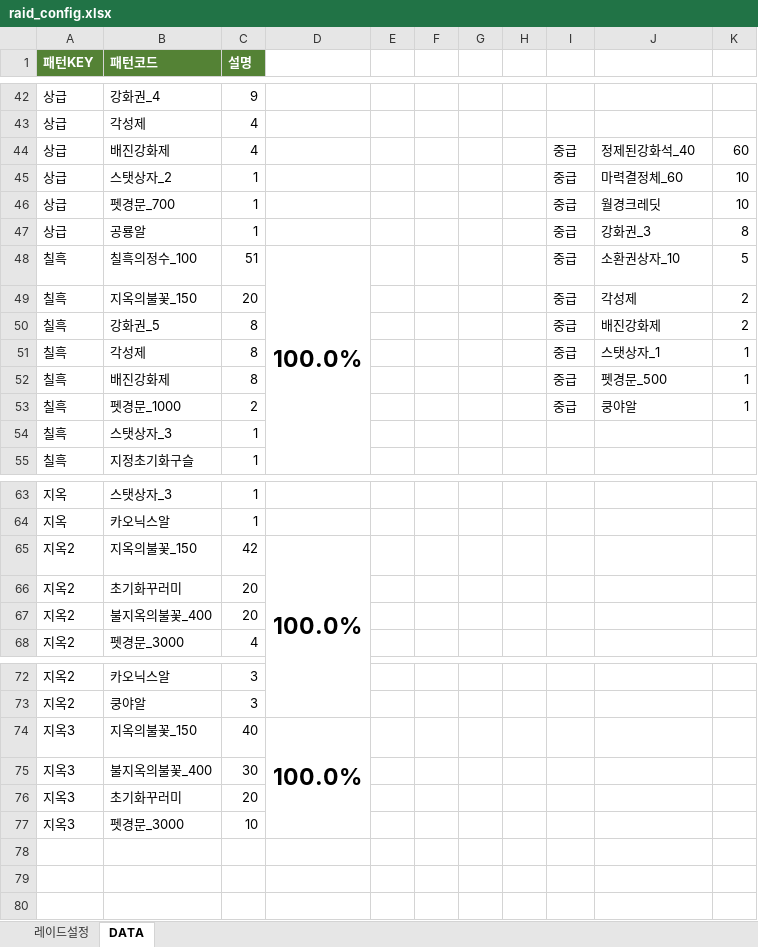
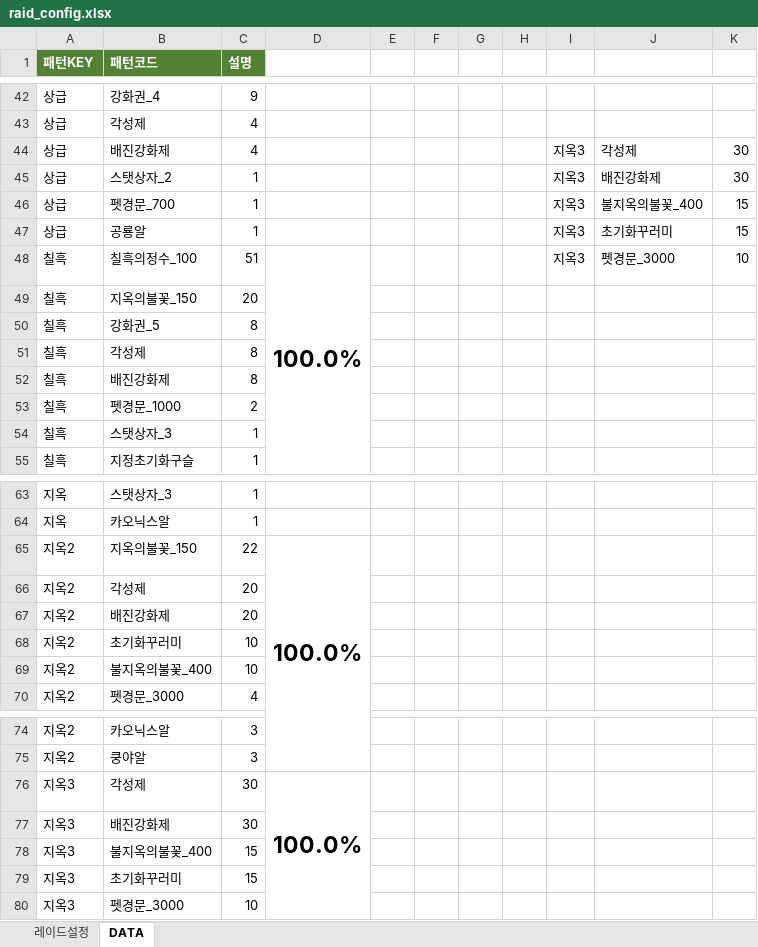
Before and after one commit to asdsa22/gogogo333, an Excel workbook: raid_config.xlsx, sheet DATA, drawn as a sheet; only a part is shown, gaps mark what is left out; values as stored, in another font and other column widths than the file's, no borders; removed rows and columns are numbered as before the commit, all else as after; the diff names each change by its address in the sheet, - before the commit and + after, or states it on an @@ line.

Commit message:
Add files via upload

```diff
--- a/raid_config.xlsx (sheet DATA)
+++ b/raid_config.xlsx (sheet DATA)
-I44:I48: 중급
+I44:I48: 지옥3
-J44: 정제된강화석_40
+J44: 각성제
-K44: 60
+K44: 30
-J45: 마력결정체_60
+J45: 배진강화제
-K45: 10
+K45: 30
-J46: 월경크레딧
+J46: 불지옥의불꽃_400
-K46: 10
+K46: 15
-J47: 강화권_3
+J47: 초기화꾸러미
-K47: 8
+K47: 15
-J48: 소환권상자_10
+J48: 펫경문_3000
-K48: 5
+K48: 10
-I49:I53: 중급
+I49:I53: (empty)
-J49: 각성제
+J49: (empty)
-K49:K50: 2
+K49:K50: (empty)
-J50: 배진강화제
+J50: (empty)
-J51: 스탯상자_1
+J51: (empty)
-K51:K53: 1
+K51:K53: (empty)
-J52: 펫경문_500
+J52: (empty)
-J53: 쿵야알
+J53: (empty)
-C65 (설명): 42
+C65 (설명): 22
+row 66: 지옥2 | 각성제 | 20
+row 67: 지옥2 | 배진강화제 | 20
-C68:C69 (설명): 20
+C68:C69 (설명): 10
-row 74: 지옥3 | 지옥의불꽃_150 | 40 | 100.0%
+row 76: 지옥3 | 각성제 | 30 | 100.0%
+row 77: 지옥3 | 배진강화제 | 30
-C78 (설명): 30
+C78 (설명): 15
-C79 (설명): 20
+C79 (설명): 15
```
Also changed, not shown: sheet 레이드설정, formulas that keep their value.
